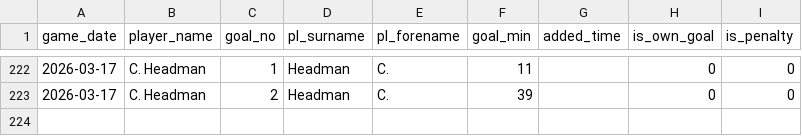
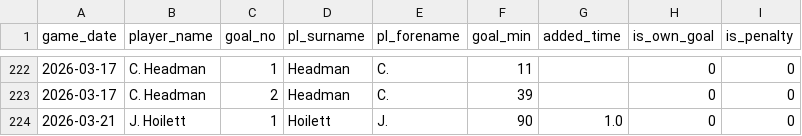
Before and after one commit to petebrown/data-updater, a CSV file: data/bbc_goals_against.csv, drawn as a sheet; only a part is shown, gaps mark what is left out; the diff names each change by its address in the sheet, - before the commit and + after, or states it on an @@ line.

```diff
--- a/data/bbc_goals_against.csv
+++ b/data/bbc_goals_against.csv
+row 224: 2026-03-21 | J. Hoilett | 1 | Hoilett | J. | 90 | 1.0 | 0 | 0
```
Also changed, not shown: data/bbc_opposition_managers.csv, data/results.csv, 4 other files.
